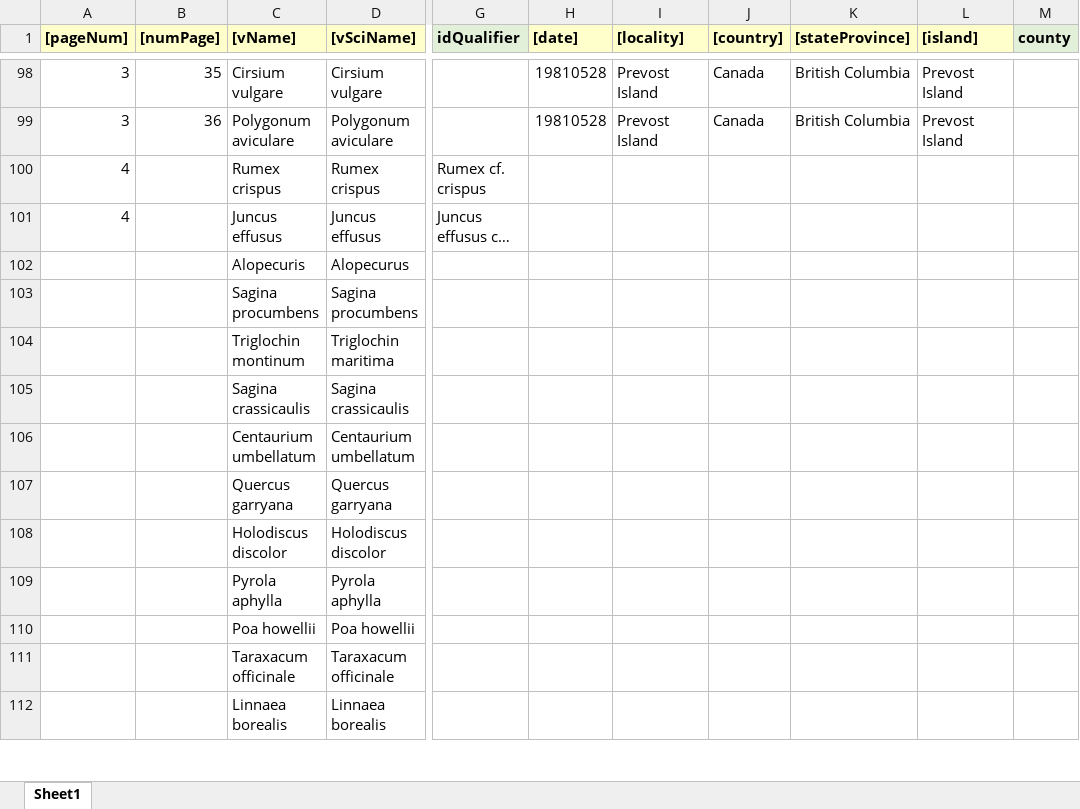
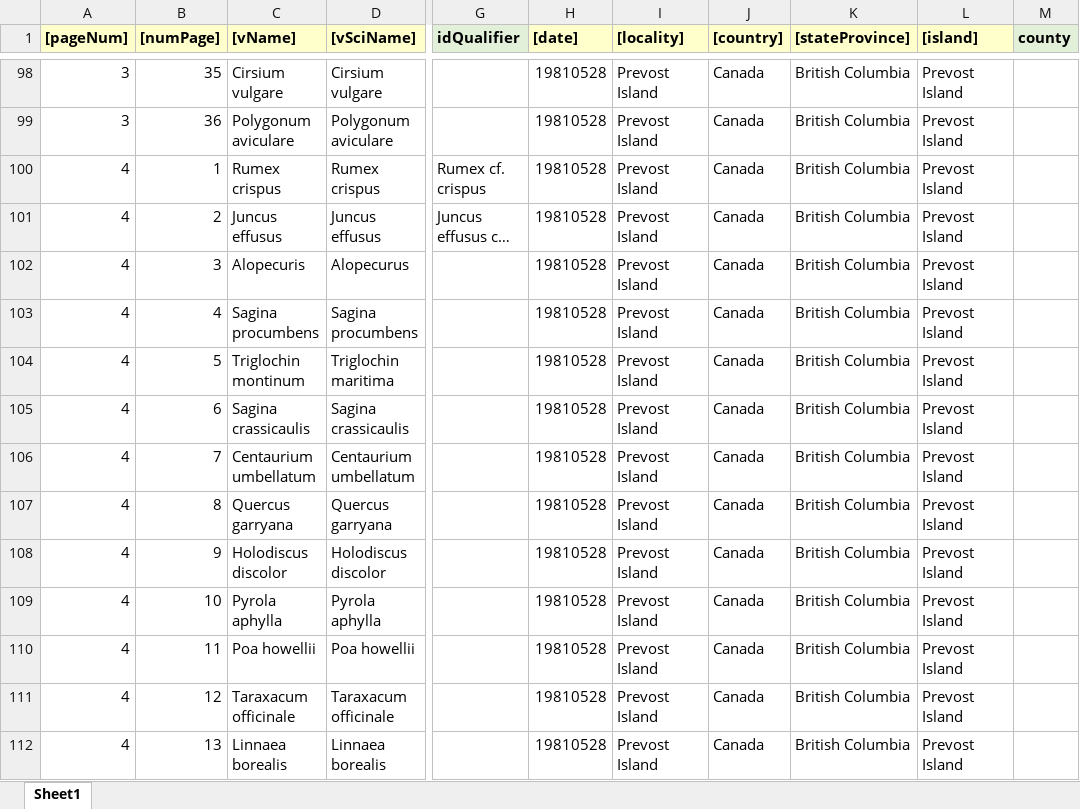
Before and after one commit to lavendermi/Harvey_Janszen_Legacy_Project, an Excel workbook: data/digitized_data/occurrence_data/raw_data/HJ-7-occ-entry.xlsx, sheet Sheet1, drawn as a sheet; only a part is shown, gaps mark what is left out; long unchanged cells end in …; values as stored, in another font and other column widths than the file's, no borders; the diff covers the shown part only; the diff names each change by its address in the sheet, - before the commit and + after, or states it on an @@ line.

Commit message:
adding new folders for specimen data entry, and digitizing HJ7 occurrence data until page 8

```diff
--- a/data/digitized_data/occurrence_data/raw_data/HJ-7-occ-entry.xlsx (sheet Sheet1)
+++ b/data/digitized_data/occurrence_data/raw_data/HJ-7-occ-entry.xlsx (sheet Sheet1)
-B100 ([numPage]): (empty)
+B100 ([numPage]): 1
-H100:H112 ([date]): (empty)
+H100:H112 ([date]): 19810528
-I100:I112 ([locality]): (empty)
+I100:I112 ([locality]): Prevost Island
-J100:J112 ([country]): (empty)
+J100:J112 ([country]): Canada
-K100:K112 ([stateProvince]): (empty)
+K100:K112 ([stateProvince]): British Columbia
-L100:L112 ([island]): (empty)
+L100:L112 ([island]): Prevost Island
-B101 ([numPage]): (empty)
+B101 ([numPage]): 2
-A102:A112 ([pageNum]): (empty)
+A102:A112 ([pageNum]): 4
-B102 ([numPage]): (empty)
+B102 ([numPage]): 3
-B103 ([numPage]): (empty)
+B103 ([numPage]): 4
-B104 ([numPage]): (empty)
+B104 ([numPage]): 5
-B105 ([numPage]): (empty)
+B105 ([numPage]): 6
-B106 ([numPage]): (empty)
+B106 ([numPage]): 7
-B107 ([numPage]): (empty)
+B107 ([numPage]): 8
-B108 ([numPage]): (empty)
+B108 ([numPage]): 9
-B109 ([numPage]): (empty)
+B109 ([numPage]): 10
-B110 ([numPage]): (empty)
+B110 ([numPage]): 11
-B111 ([numPage]): (empty)
+B111 ([numPage]): 12
-B112 ([numPage]): (empty)
+B112 ([numPage]): 13
```
Also changed, not shown: 89 added rows, 1 removed row and 147 edited cells elsewhere in this sheet, data/digitized_data/collection_data/HJ8-collection-entry.xlsx, 15 other files.
